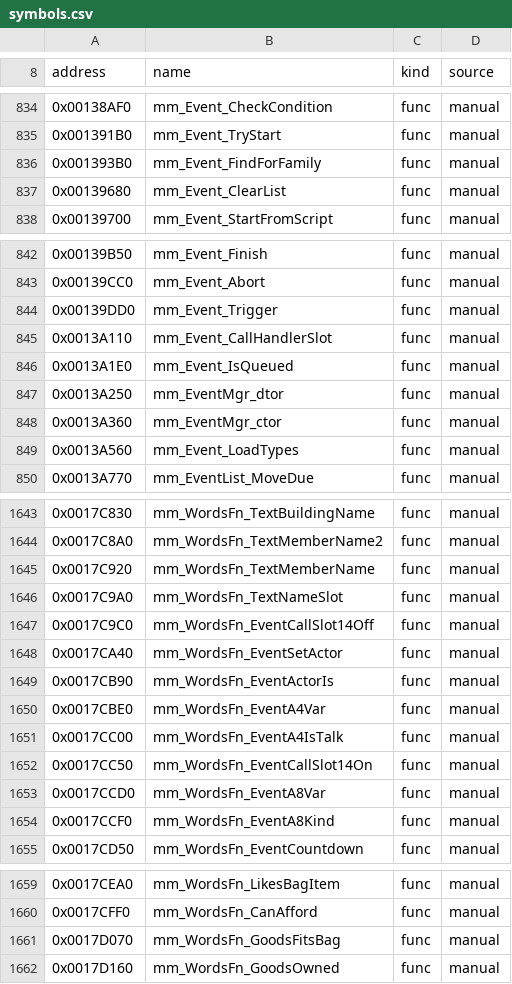
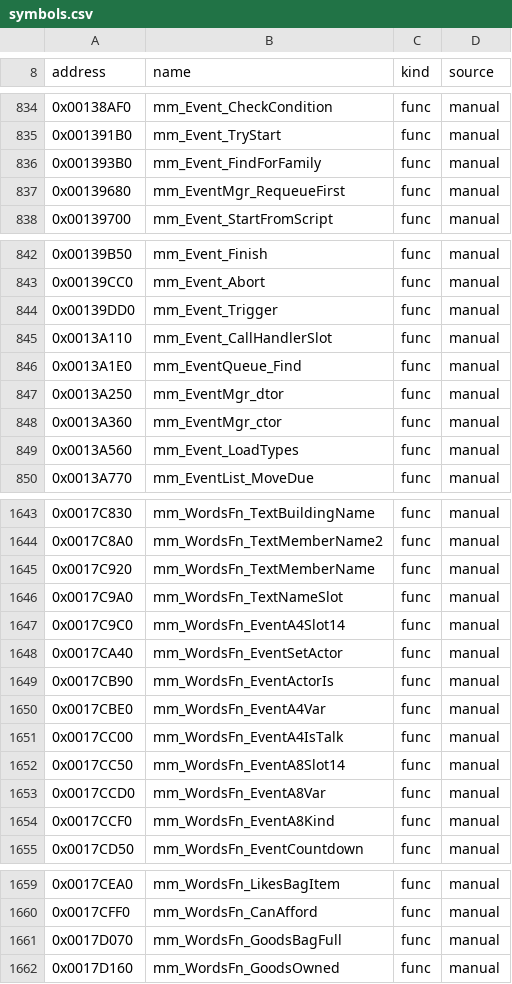
Before and after one commit to koaque/Metropolismania-PC, a CSV file: config/symbols.csv, drawn as a sheet; only a part is shown, gaps mark what is left out.

Commit message:
Port: 627 game functions: the last talk callbacks, city events
Batch 36 adds the 29 remaining non-blocking talk script callbacks (event actors, goods and the bag, building
and person states, the wants list) and 57 functions of the event subsystem (event.cpp): the small handler slots
of the event types (Check, Start, Update, End, the Slot10 texts and Slot14 values), the event manager's talk slots
and waiting queue, and the actor helpers that detach, release, notify and stop the people taking part.
All replay exactly: 2461 records over 613 functions (records made from captured city states for paths
the explore runs miss, and the first real talk records from this round's capture).

The code corrected several structures. The record every event handler gets and the two events the talk works
with are one structure (EventData, 0x1C bytes: kind, var, the main actor at +0xC, two words per type; types with
more actors list them over those words). An actor is an 8-byte ActorRef (person, building, family, member); 30
prototypes now take it. The event manager's five talk slots start at +4. Event_IsQueued returns a queue position
(renamed EventQueue_Find), Event_ClearList re-queues the first talk slot (EventMgr_RequeueFirst), the distance and
stop-following helpers take the city, WordsFn_EventCallSlot14Off/On act on the talk's first and second event
(EventA4Slot14/EventA8Slot14) and WordsFn_GoodsFitsBag returns 1 for a full bag (GoodsBagFull). New fields: Bag
size, StageState money, MapObject people heading there and inside.

Callbacks that hand on to functions which leave v0 alone on some paths set v0 first to what the original holds
there (the talk script uses every callback's v0). The difftest's --changes also prints the original's v0, which
shows which return paths a set of made records takes.

The map export was rerun with tail jumps counted as callees: 10 forwarders are now flagged blocking, none of them
ported. pipeline.py writes funcmap.csv and symbols.csv with LF line endings.

```diff
--- a/config/symbols.csv
+++ b/config/symbols.csv
@@ -836,3 +836,3 @@ address,name,kind,source
 0x001393B0,mm_Event_FindForFamily,func,manual
-0x00139680,mm_Event_ClearList,func,manual
+0x00139680,mm_EventMgr_RequeueFirst,func,manual
 0x00139700,mm_Event_StartFromScript,func,manual
@@ -845,3 +845,3 @@ address,name,kind,source
 0x0013A110,mm_Event_CallHandlerSlot,func,manual
-0x0013A1E0,mm_Event_IsQueued,func,manual
+0x0013A1E0,mm_EventQueue_Find,func,manual
 0x0013A250,mm_EventMgr_dtor,func,manual
@@ -1646,3 +1646,3 @@ address,name,kind,source
 0x0017C9A0,mm_WordsFn_TextNameSlot,func,manual
-0x0017C9C0,mm_WordsFn_EventCallSlot14Off,func,manual
+0x0017C9C0,mm_WordsFn_EventA4Slot14,func,manual
 0x0017CA40,mm_WordsFn_EventSetActor,func,manual
@@ -1651,3 +1651,3 @@ address,name,kind,source
 0x0017CC00,mm_WordsFn_EventA4IsTalk,func,manual
-0x0017CC50,mm_WordsFn_EventCallSlot14On,func,manual
+0x0017CC50,mm_WordsFn_EventA8Slot14,func,manual
 0x0017CCD0,mm_WordsFn_EventA8Var,func,manual
@@ -1660,3 +1660,3 @@ address,name,kind,source
 0x0017CFF0,mm_WordsFn_CanAfford,func,manual
-0x0017D070,mm_WordsFn_GoodsFitsBag,func,manual
+0x0017D070,mm_WordsFn_GoodsBagFull,func,manual
 0x0017D160,mm_WordsFn_GoodsOwned,func,manual
```
Also changed, not shown: config/funcmap.csv, config/port_status.csv, 22 other files.
